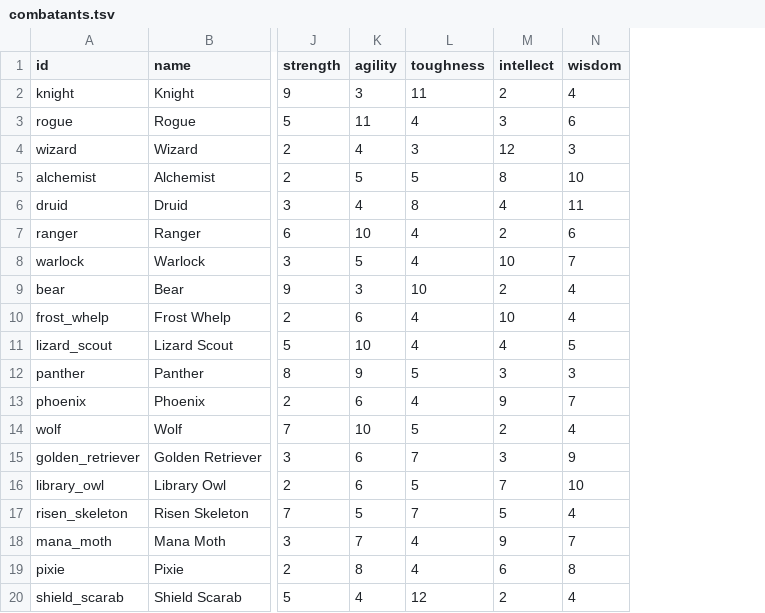
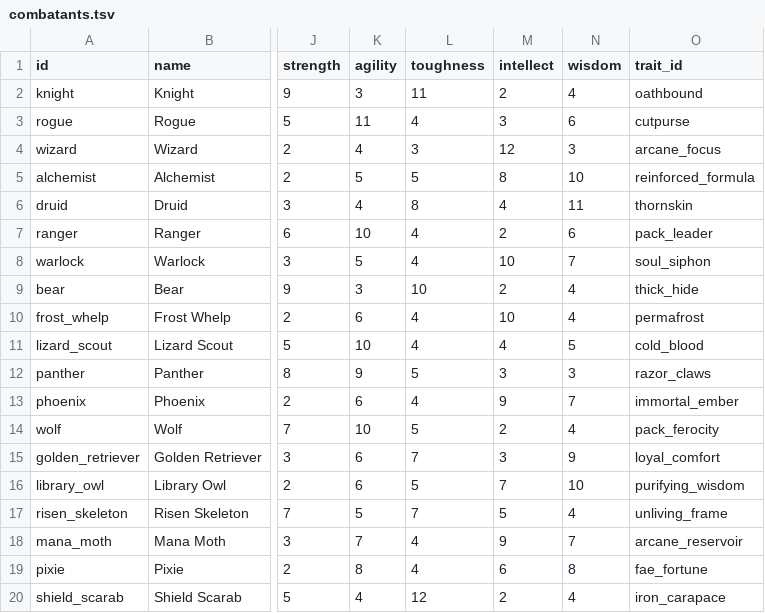
Before and after one commit to Talyen/Trinket, a TSV file: ContentManifest/combatants.tsv, drawn as a sheet; only a part is shown, gaps mark what is left out; the diff names each change by its address in the sheet, - before the commit and + after, or states it on an @@ line.

```diff
--- a/ContentManifest/combatants.tsv
+++ b/ContentManifest/combatants.tsv
+column O (trait_id), rows 2-20: oathbound | cutpurse | arcane_focus | reinforced_formula | thornskin | pack_leader | soul_siphon | thick_hide | permafrost | cold_blood | razor_claws | immortal_ember | pack_ferocity | loyal_comfort | purifying_wisdom | unliving_frame | arcane_reservoir | fae_fortune | iron_carapace
```
Also changed, not shown: 24 other files.
